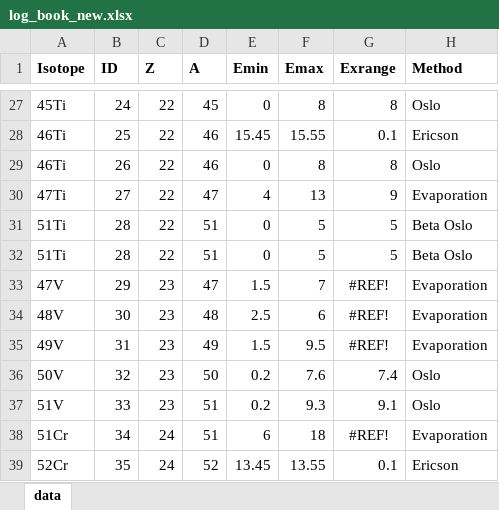
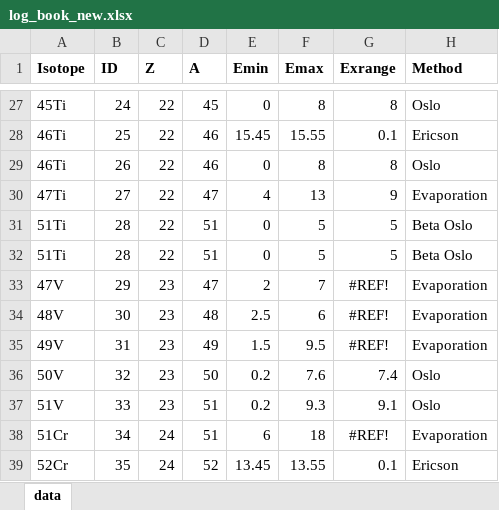
Before and after one commit to The-Level-Density-Group/NLD_database_website, an Excel workbook: log_book_new.xlsx, sheet data, drawn as a sheet; only a part is shown, gaps mark what is left out; values as stored, in another font and other column widths than the file's, no borders; table styles not drawn; the diff names each change by its address in the sheet, - before the commit and + after, or states it on an @@ line.

Commit message:
Changed Emin of Z = 23 and A = 47

```diff
--- a/log_book_new.xlsx (sheet data)
+++ b/log_book_new.xlsx (sheet data)
-E33 (Emin): 1.5
+E33 (Emin): 2
```
